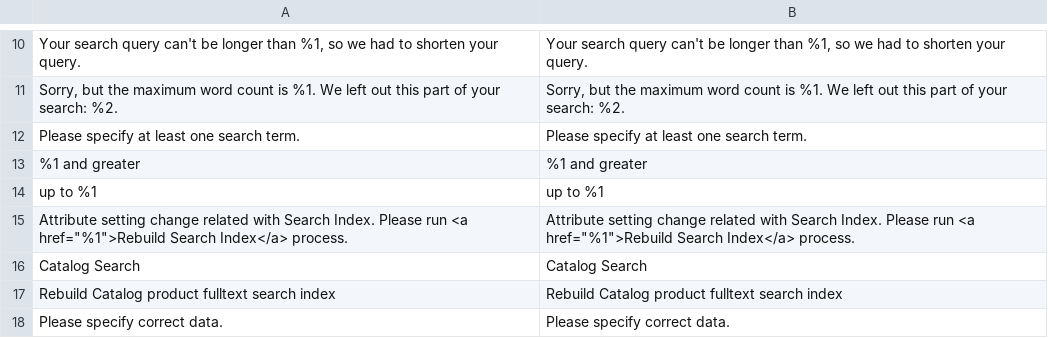
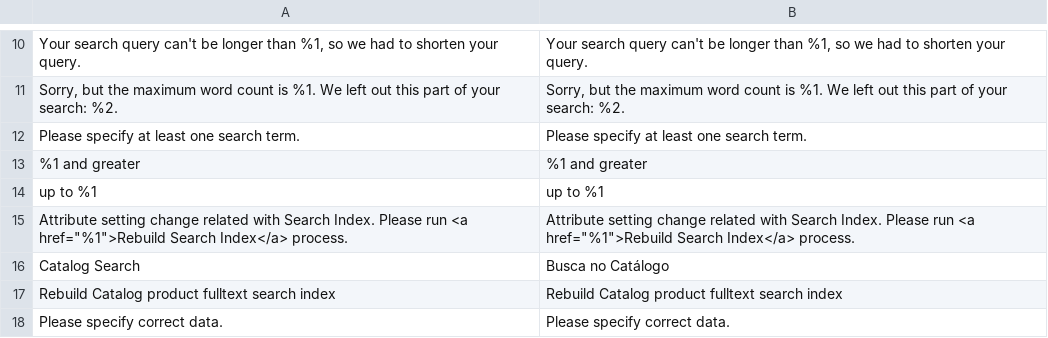
Before and after one commit to Bleez/Magento2-PT-BR, a CSV file: module-catalog-search.csv, drawn as a sheet; only a part is shown, gaps mark what is left out; the diff names each change by its address in the sheet, - before the commit and + after, or states it on an @@ line.

Commit message:
Update module-catalog-search.csv

```diff
--- a/module-catalog-search.csv
+++ b/module-catalog-search.csv
-B16: Catalog Search
+B16: Busca no Catálogo
```
